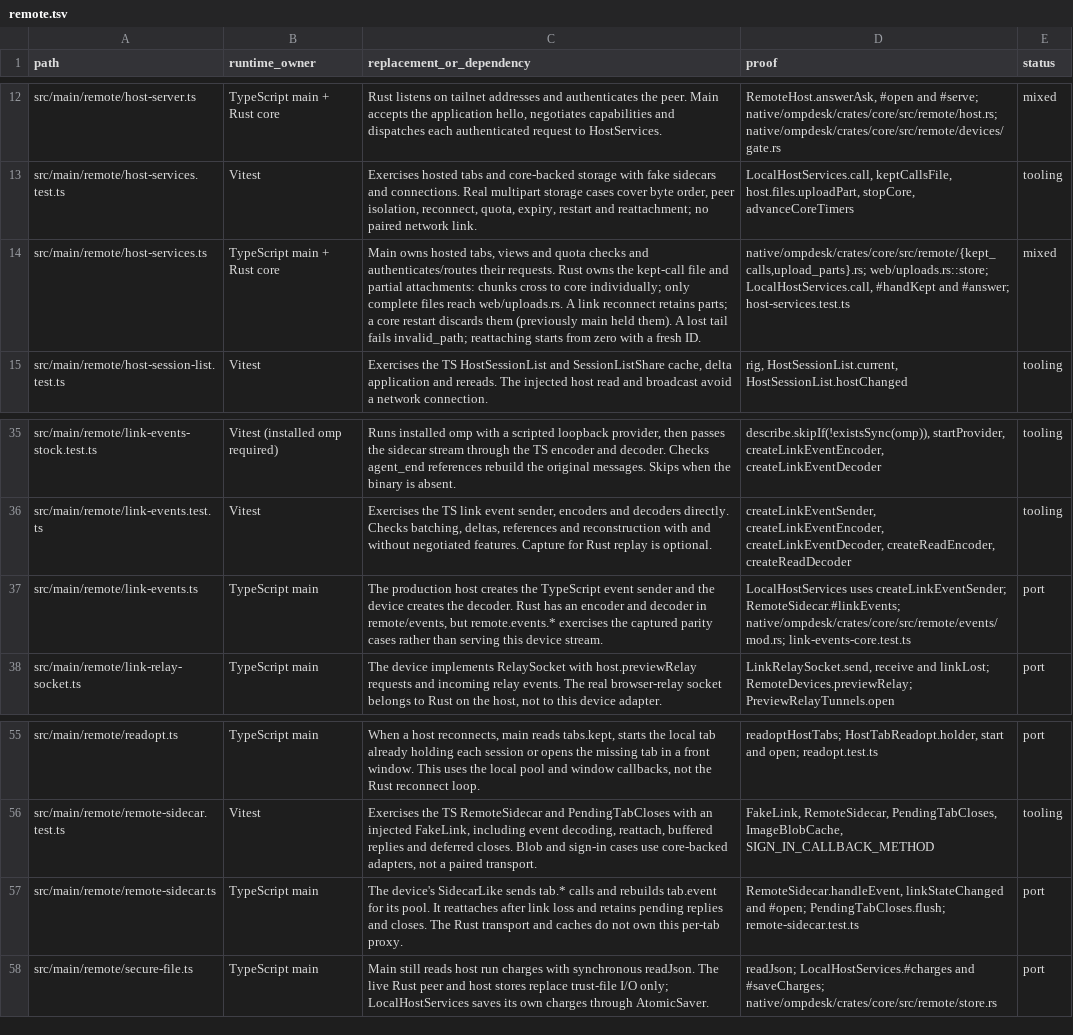
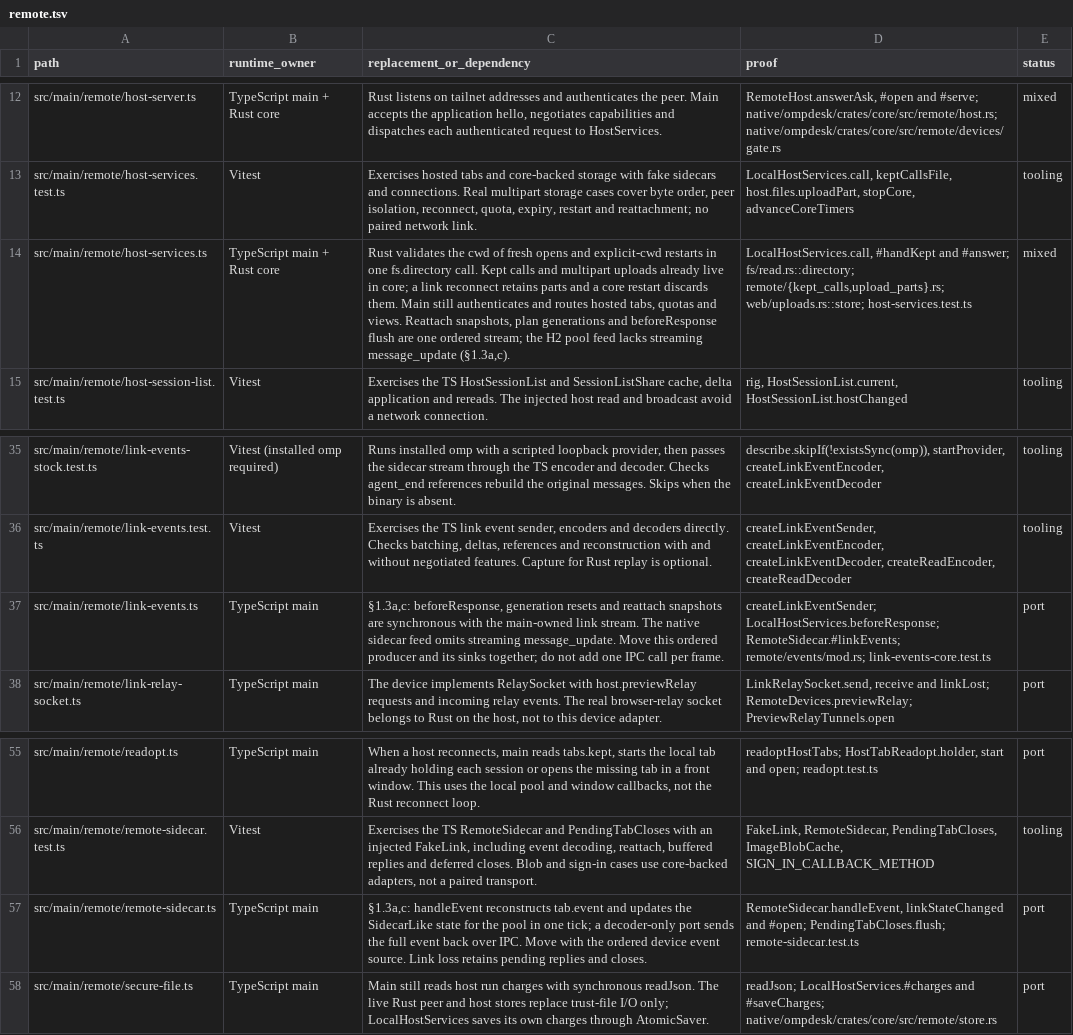
Before and after one commit to seuput-inc/ompdesk, a TSV file: docs/rust-inventory/remote.tsv, drawn as a sheet; only a part is shown, gaps mark what is left out; the diff names each change by its address in the sheet, - before the commit and + after, or states it on an @@ line.

Commit message:
refactor(remote): resolve hosted tab directories in the core

```diff
--- a/docs/rust-inventory/remote.tsv
+++ b/docs/rust-inventory/remote.tsv
-C14 (replacement_or_dependency): Main owns hosted tabs, views and quota checks and authenticates/routes their requests. Rust owns the kept-call file and partial attachments: chunks cross to core individually; only complete files reach web/uploads.rs. A link reconnect retains parts; a core restart discards them (previously main held them). A lost tail fails invalid_path; reattaching starts from zero with a fresh ID.
+C14 (replacement_or_dependency): Rust validates the cwd of fresh opens and explicit-cwd restarts in one fs.directory call. Kept calls and multipart uploads already live in core; a link reconnect retains parts and a core restart discards them. Main still authenticates and routes hosted tabs, quotas and views. Reattach snapshots, plan generations and beforeResponse flush are one ordered stream; the H2 pool feed lacks streaming message_update (§1.3a,c).
-D14 (proof): native/ompdesk/crates/core/src/remote/{kept_calls,upload_parts}.rs; web/uploads.rs::store; LocalHostServices.call, #handKept and #answer; host-services.test.ts
+D14 (proof): LocalHostServices.call, #handKept and #answer; fs/read.rs::directory; remote/{kept_calls,upload_parts}.rs; web/uploads.rs::store; host-services.test.ts
-C37 (replacement_or_dependency): The production host creates the TypeScript event sender and the device creates the decoder. Rust has an encoder and decoder in remote/events, but remote.events.* exercises the captured parity cases rather than serving this device stream.
+C37 (replacement_or_dependency): §1.3a,c: beforeResponse, generation resets and reattach snapshots are synchronous with the main-owned link stream. The native sidecar feed omits streaming message_update. Move this ordered producer and its sinks together; do not add one IPC call per frame.
-D37 (proof): LocalHostServices uses createLinkEventSender; RemoteSidecar.#linkEvents; native/ompdesk/crates/core/src/remote/events/mod.rs; link-events-core.test.ts
+D37 (proof): createLinkEventSender; LocalHostServices.beforeResponse; RemoteSidecar.#linkEvents; remote/events/mod.rs; link-events-core.test.ts
-C57 (replacement_or_dependency): The device's SidecarLike sends tab.* calls and rebuilds tab.event for its pool. It reattaches after link loss and retains pending replies and closes. The Rust transport and caches do not own this per-tab proxy.
+C57 (replacement_or_dependency): §1.3a,c: handleEvent reconstructs tab.event and updates the SidecarLike state for the pool in one tick; a decoder-only port sends the full event back over IPC. Move with the ordered device event source. Link loss retains pending replies and closes.
```
Also changed, not shown: docs/rust-inventory/root.tsv, 5 other files.
